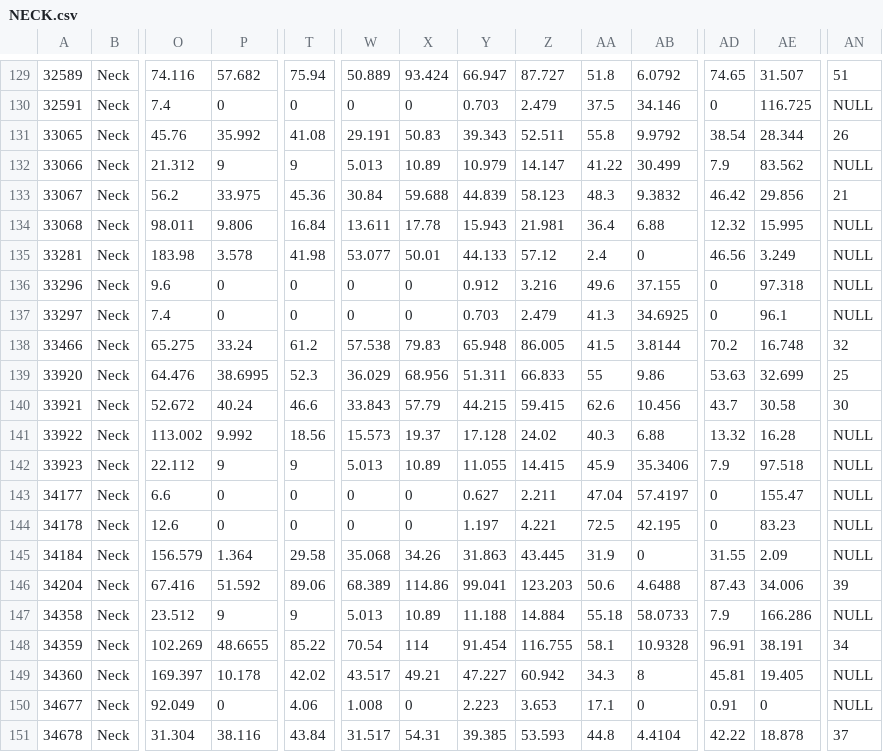
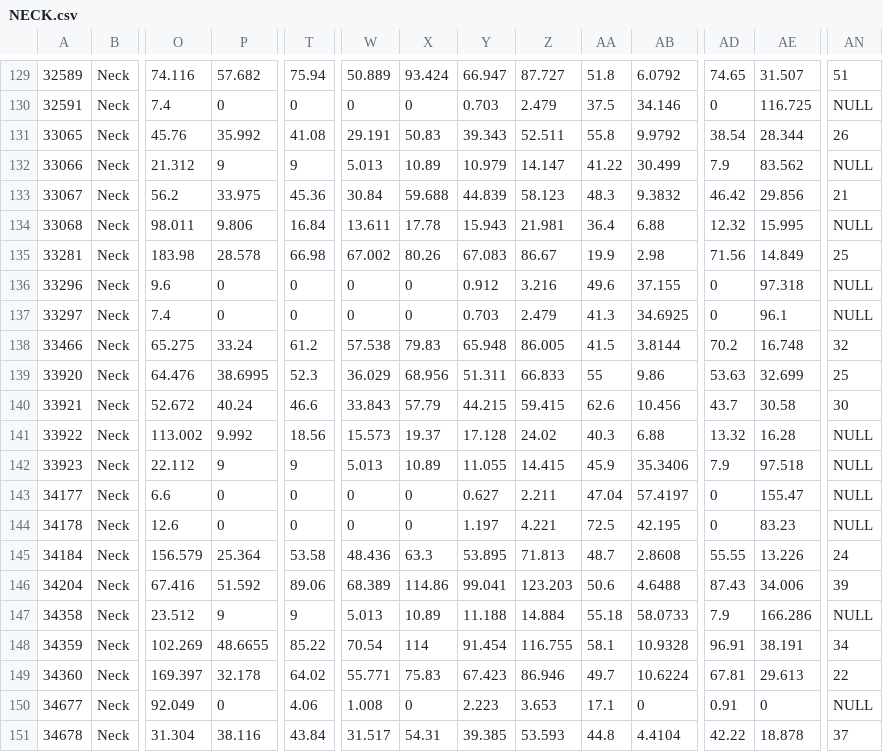
Before and after one commit to amoeba/wowclassicbis, a CSV file: NECK.csv, drawn as a sheet; only a part is shown, gaps mark what is left out; the diff covers the shown part only; the diff names each change by its address in the sheet, - before the commit and + after, or states it on an @@ line.

```diff
--- a/NECK.csv
+++ b/NECK.csv
-P135: 3.578
+P135: 28.578
-T135: 41.98
+T135: 66.98
-W135: 53.077
+W135: 67.002
-X135: 50.01
+X135: 80.26
-Y135: 44.133
+Y135: 67.083
-Z135: 57.12
+Z135: 86.67
-AA135: 2.4
+AA135: 19.9
-AB135: 0
+AB135: 2.98
-AD135: 46.56
+AD135: 71.56
-AE135: 3.249
+AE135: 14.849
-AN135: NULL
+AN135: 25
-P145: 1.364
+P145: 25.364
-T145: 29.58
+T145: 53.58
-W145: 35.068
+W145: 48.436
-X145: 34.26
+X145: 63.3
-Y145: 31.863
+Y145: 53.895
-Z145: 43.445
+Z145: 71.813
-AA145: 31.9
+AA145: 48.7
-AB145: 0
+AB145: 2.8608
-AD145: 31.55
+AD145: 55.55
-AE145: 2.09
+AE145: 13.226
-AN145: NULL
+AN145: 24
-P149: 10.178
+P149: 32.178
-T149: 42.02
+T149: 64.02
-W149: 43.517
+W149: 55.771
-X149: 49.21
+X149: 75.83
-Y149: 47.227
+Y149: 67.423
-Z149: 60.942
+Z149: 86.946
-AA149: 34.3
+AA149: 49.7
-AB149: 8
+AB149: 10.6224
-AD149: 45.81
+AD149: 67.81
-AE149: 19.405
+AE149: 29.613
-AN149: NULL
+AN149: 22
```
Also changed, not shown: 22 edited cells elsewhere in this file, BACK.csv, FINGER.csv, 1 other file.
